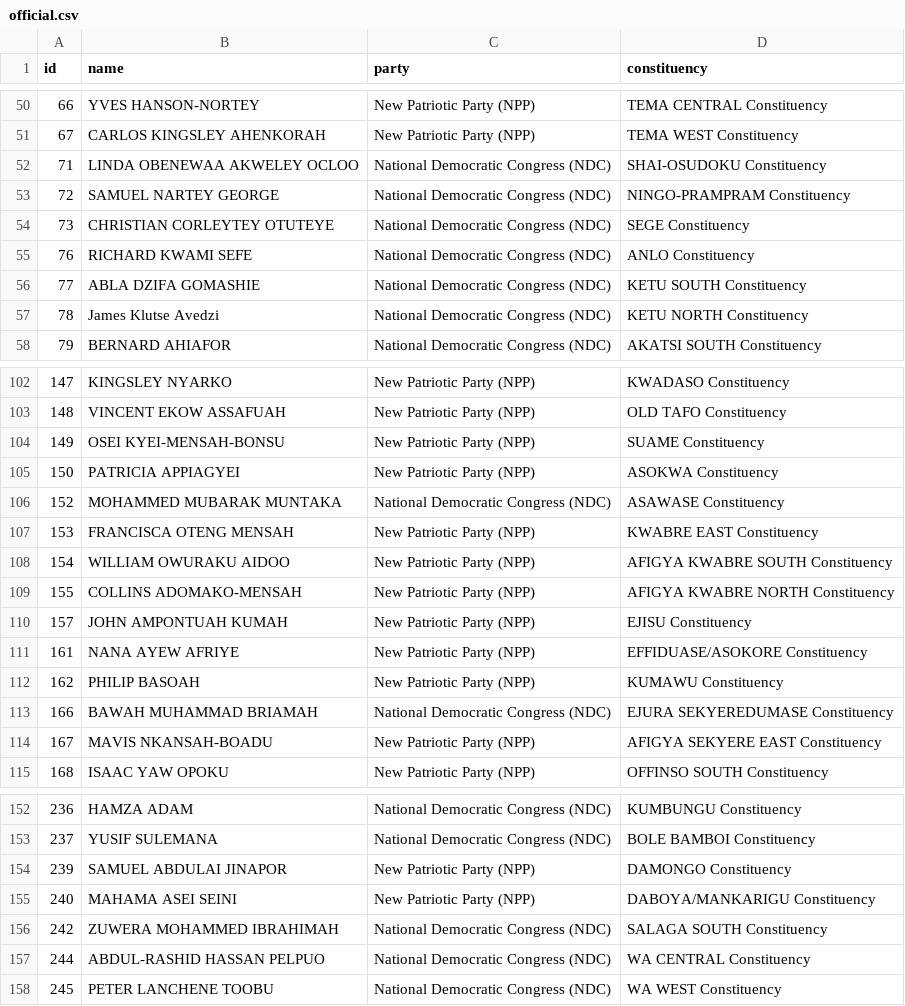
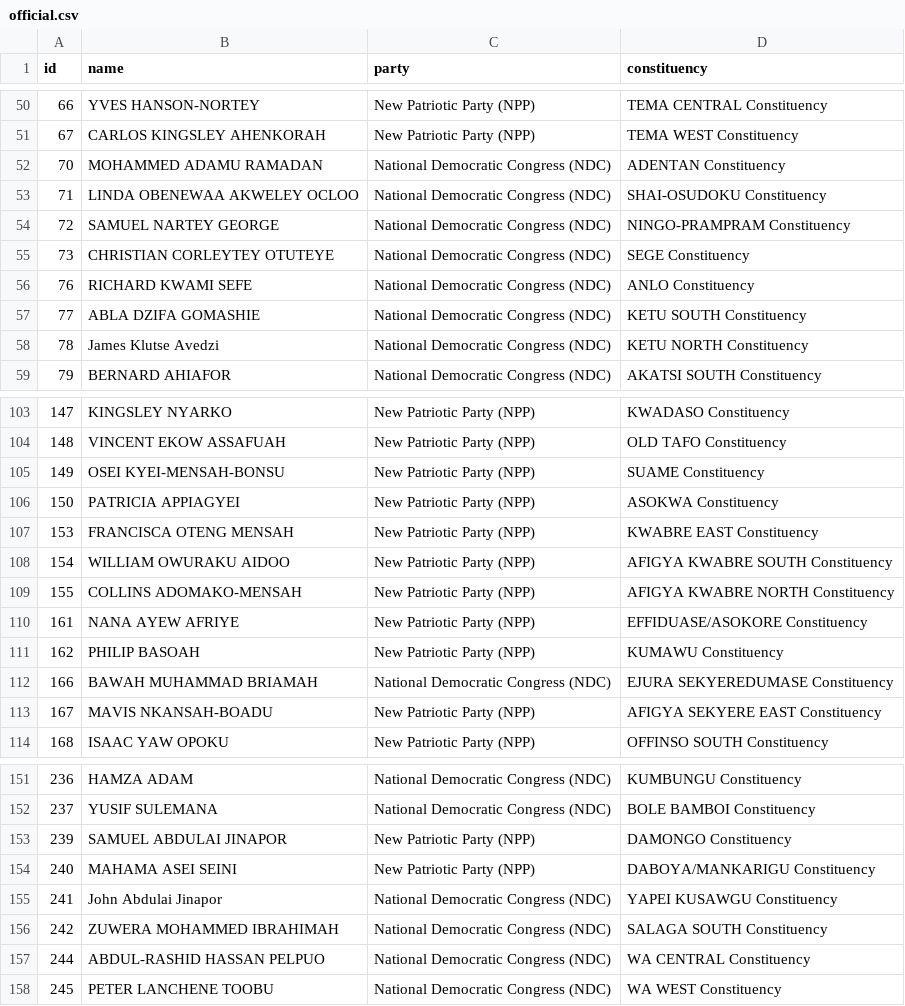
Before and after one commit to every-politician-scrapers/ghana-parliament, a CSV file: data/official.csv, drawn as a sheet; only a part is shown, gaps mark what is left out.

```diff
--- a/data/official.csv
+++ b/data/official.csv
@@ -51,2 +51,3 @@ id,name,party,constituency
 67,CARLOS KINGSLEY AHENKORAH,New Patriotic Party (NPP),TEMA WEST Constituency
+70,MOHAMMED ADAMU RAMADAN,National Democratic Congress (NDC),ADENTAN Constituency
 71,LINDA OBENEWAA AKWELEY OCLOO,National Democratic Congress (NDC),SHAI-OSUDOKU Constituency
@@ -105,3 +106,2 @@ id,name,party,constituency
 150,PATRICIA APPIAGYEI,New Patriotic Party (NPP),ASOKWA Constituency
-152,MOHAMMED MUBARAK MUNTAKA,National Democratic Congress (NDC),ASAWASE Constituency
 153,FRANCISCA OTENG MENSAH,New Patriotic Party (NPP),KWABRE EAST Constituency
@@ -109,3 +109,2 @@ id,name,party,constituency
 155,COLLINS ADOMAKO-MENSAH,New Patriotic Party (NPP),AFIGYA KWABRE NORTH Constituency
-157,JOHN AMPONTUAH KUMAH,New Patriotic Party (NPP),EJISU Constituency
 161,NANA AYEW AFRIYE,New Patriotic Party (NPP),EFFIDUASE/ASOKORE Constituency
@@ -155,2 +154,3 @@ id,name,party,constituency
 240,MAHAMA ASEI SEINI,New Patriotic Party (NPP),DABOYA/MANKARIGU Constituency
+241,John Abdulai Jinapor,National Democratic Congress (NDC),YAPEI KUSAWGU Constituency
 242,ZUWERA MOHAMMED IBRAHIMAH,National Democratic Congress (NDC),SALAGA SOUTH Constituency
```
Also changed, not shown: data/diff.csv.
